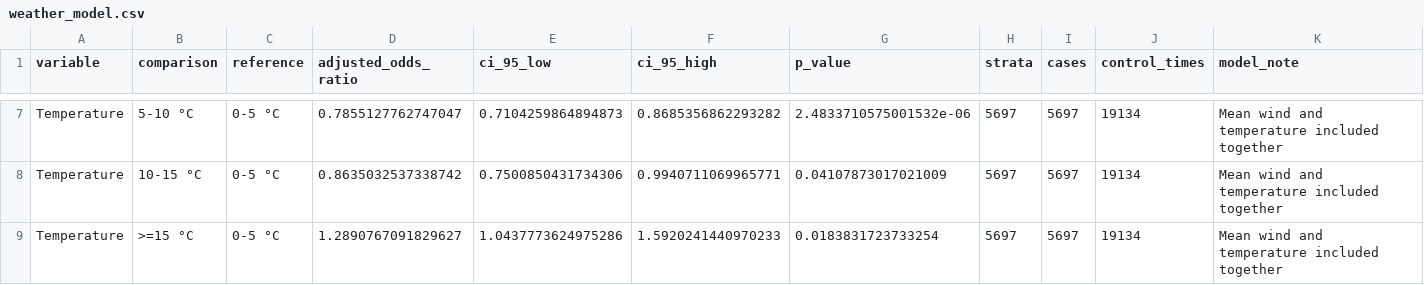
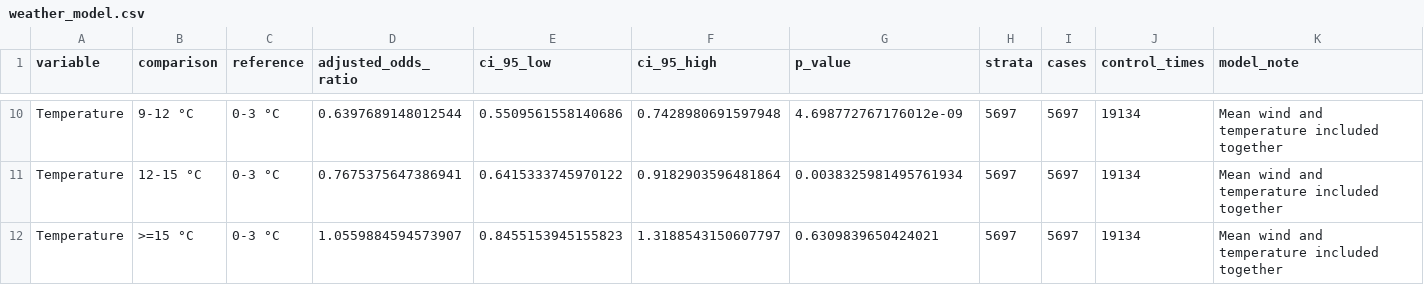
Before and after one commit to asge1r/iceland-road-wind-accidents, a CSV file: reports/main/tables/weather_model.csv, drawn as a sheet; only a part is shown, gaps mark what is left out; addresses are those after the commit; the diff covers the shown part only; the diff names each change by its address in the sheet, - before the commit and + after, or states it on an @@ line.

```diff
--- a/reports/main/tables/weather_model.csv
+++ b/reports/main/tables/weather_model.csv
-B10 (comparison): 5-10 °C
+B10 (comparison): 9-12 °C
-C10:C12 (reference): 0-5 °C
+C10:C12 (reference): 0-3 °C
-D10 (adjusted_odds_ratio): 0.7855127762747047
+D10 (adjusted_odds_ratio): 0.6397689148012544
-E10 (ci_95_low): 0.7104259864894873
+E10 (ci_95_low): 0.5509561558140686
-F10 (ci_95_high): 0.8685356862293282
+F10 (ci_95_high): 0.7428980691597948
-G10 (p_value): 2.4833710575001532e-06
+G10 (p_value): 4.698772767176012e-09
-B11 (comparison): 10-15 °C
+B11 (comparison): 12-15 °C
-D11 (adjusted_odds_ratio): 0.8635032537338742
+D11 (adjusted_odds_ratio): 0.7675375647386941
-E11 (ci_95_low): 0.7500850431734306
+E11 (ci_95_low): 0.6415333745970122
-F11 (ci_95_high): 0.9940711069965771
+F11 (ci_95_high): 0.9182903596481864
-G11 (p_value): 0.04107873017021009
+G11 (p_value): 0.0038325981495761934
-D12 (adjusted_odds_ratio): 1.2890767091829627
+D12 (adjusted_odds_ratio): 1.0559884594573907
-E12 (ci_95_low): 1.0437773624975286
+E12 (ci_95_low): 0.8455153945155823
-F12 (ci_95_high): 1.5920241440970233
+F12 (ci_95_high): 1.3188543150607797
-G12 (p_value): 0.0183831723733254
+G12 (p_value): 0.6309839650424021
```
Also changed, not shown: 3 added rows and 24 edited cells elsewhere in this file, reports/main/tables/conditions.csv, reports/main/tables/matched_weather.csv, 26 other files.
